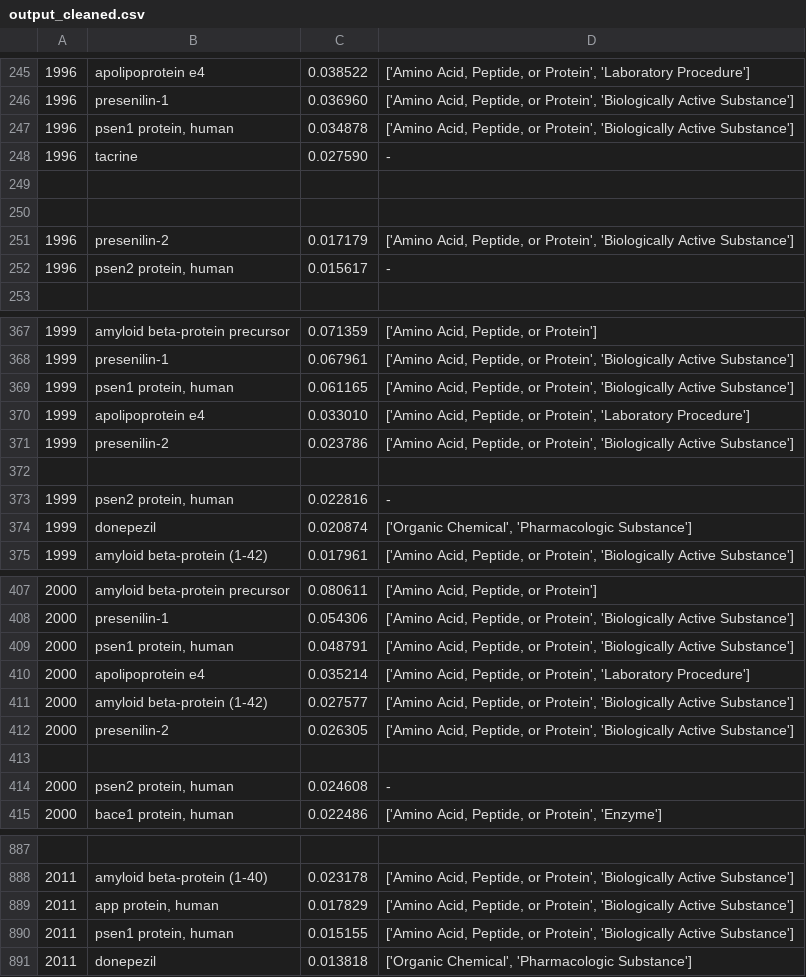
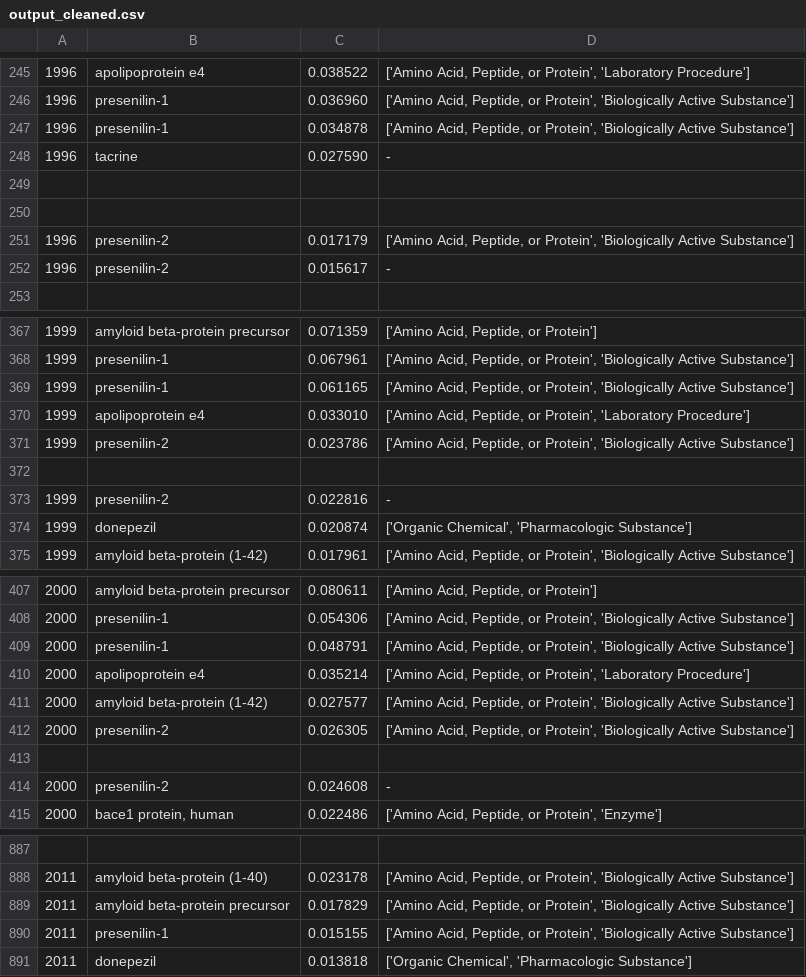
Before and after one commit to akarazeev/BioHack2017, a CSV file: output_cleaned.csv, drawn as a sheet; only a part is shown, gaps mark what is left out; the diff covers the shown part only.

Commit message:
Clean up. Improve code in main.ipynb

```diff
--- a/output_cleaned.csv
+++ b/output_cleaned.csv
@@ -246,3 +246,3 @@
 1996;presenilin-1;0.036960;['Amino Acid, Peptide, or Protein', 'Biologically Active Substance']
-1996;psen1 protein, human;0.034878;['Amino Acid, Peptide, or Protein', 'Biologically Active Substance']
+1996;presenilin-1;0.034878;['Amino Acid, Peptide, or Protein', 'Biologically Active Substance']
 1996;tacrine;0.027590;-
@@ -251,3 +251,3 @@
 1996;presenilin-2;0.017179;['Amino Acid, Peptide, or Protein', 'Biologically Active Substance']
-1996;psen2 protein, human;0.015617;-
+1996;presenilin-2;0.015617;-
 ;;;
@@ -368,3 +368,3 @@
 1999;presenilin-1;0.067961;['Amino Acid, Peptide, or Protein', 'Biologically Active Substance']
-1999;psen1 protein, human;0.061165;['Amino Acid, Peptide, or Protein', 'Biologically Active Substance']
+1999;presenilin-1;0.061165;['Amino Acid, Peptide, or Protein', 'Biologically Active Substance']
 1999;apolipoprotein e4;0.033010;['Amino Acid, Peptide, or Protein', 'Laboratory Procedure']
@@ -372,3 +372,3 @@
 ;;;
-1999;psen2 protein, human;0.022816;-
+1999;presenilin-2;0.022816;-
 1999;donepezil;0.020874;['Organic Chemical', 'Pharmacologic Substance']
@@ -408,3 +408,3 @@
 2000;presenilin-1;0.054306;['Amino Acid, Peptide, or Protein', 'Biologically Active Substance']
-2000;psen1 protein, human;0.048791;['Amino Acid, Peptide, or Protein', 'Biologically Active Substance']
+2000;presenilin-1;0.048791;['Amino Acid, Peptide, or Protein', 'Biologically Active Substance']
 2000;apolipoprotein e4;0.035214;['Amino Acid, Peptide, or Protein', 'Laboratory Procedure']
@@ -413,3 +413,3 @@
 ;;;
-2000;psen2 protein, human;0.024608;-
+2000;presenilin-2;0.024608;-
 2000;bace1 protein, human;0.022486;['Amino Acid, Peptide, or Protein', 'Enzyme']
@@ -888,4 +888,4 @@
 2011;amyloid beta-protein (1-40);0.023178;['Amino Acid, Peptide, or Protein', 'Biologically Active Substance']
-2011;app protein, human;0.017829;['Amino Acid, Peptide, or Protein', 'Biologically Active Substance']
-2011;psen1 protein, human;0.015155;['Amino Acid, Peptide, or Protein', 'Biologically Active Substance']
+2011;amyloid beta-protein precursor;0.017829;['Amino Acid, Peptide, or Protein', 'Biologically Active Substance']
+2011;presenilin-1;0.015155;['Amino Acid, Peptide, or Protein', 'Biologically Active Substance']
 2011;donepezil;0.013818;['Organic Chemical', 'Pharmacologic Substance']
```
Also changed, not shown: 34 edited cells elsewhere in this file, 53 other files.
